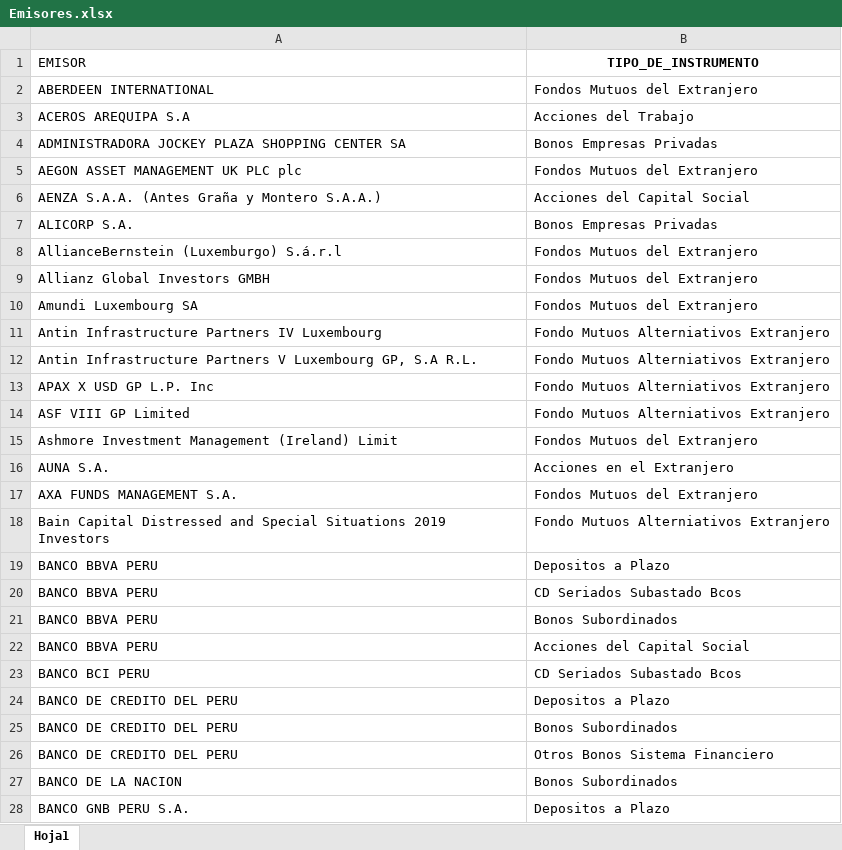
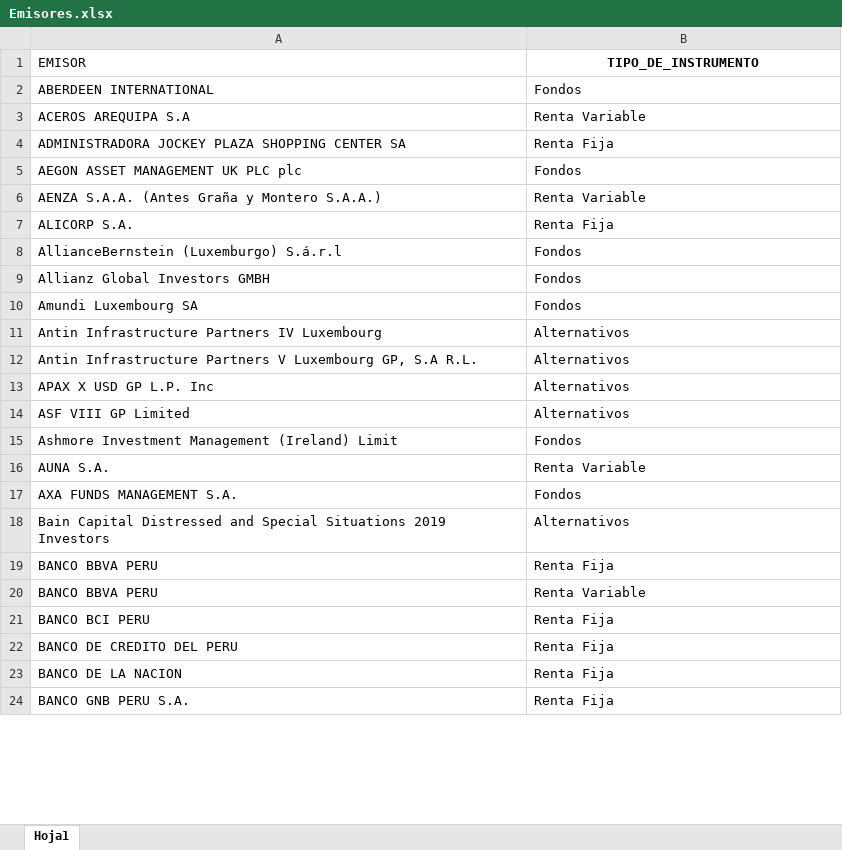
Before and after one commit to LAvenca/Panel-Emisores-Mercado-de-Capitales, an Excel workbook: Emisores.xlsx, sheet Hoja1, drawn as a sheet; only a part is shown; values as stored, in another font and other column widths than the file's, no borders; removed rows and columns are numbered as before the commit, all else as after; the diff covers the shown part only; the diff names each change by its address in the sheet, - before the commit and + after, or states it on an @@ line.

```diff
--- a/Emisores.xlsx (sheet Hoja1)
+++ b/Emisores.xlsx (sheet Hoja1)
-B2 (TIPO_DE_INSTRUMENTO): Fondos Mutuos del Extranjero
+B2 (TIPO_DE_INSTRUMENTO): Fondos
-B3 (TIPO_DE_INSTRUMENTO): Acciones del Trabajo
+B3 (TIPO_DE_INSTRUMENTO): Renta Variable
-B4 (TIPO_DE_INSTRUMENTO): Bonos Empresas Privadas
+B4 (TIPO_DE_INSTRUMENTO): Renta Fija
-B5 (TIPO_DE_INSTRUMENTO): Fondos Mutuos del Extranjero
+B5 (TIPO_DE_INSTRUMENTO): Fondos
-B6 (TIPO_DE_INSTRUMENTO): Acciones del Capital Social
+B6 (TIPO_DE_INSTRUMENTO): Renta Variable
-B7 (TIPO_DE_INSTRUMENTO): Bonos Empresas Privadas
+B7 (TIPO_DE_INSTRUMENTO): Renta Fija
-B8:B10 (TIPO_DE_INSTRUMENTO): Fondos Mutuos del Extranjero
+B8:B10 (TIPO_DE_INSTRUMENTO): Fondos
-B11:B14 (TIPO_DE_INSTRUMENTO): Fondo Mutuos Alterniativos Extranjero
+B11:B14 (TIPO_DE_INSTRUMENTO): Alternativos
-B15 (TIPO_DE_INSTRUMENTO): Fondos Mutuos del Extranjero
+B15 (TIPO_DE_INSTRUMENTO): Fondos
-B16 (TIPO_DE_INSTRUMENTO): Acciones en el Extranjero
+B16 (TIPO_DE_INSTRUMENTO): Renta Variable
-B17 (TIPO_DE_INSTRUMENTO): Fondos Mutuos del Extranjero
+B17 (TIPO_DE_INSTRUMENTO): Fondos
-B18 (TIPO_DE_INSTRUMENTO): Fondo Mutuos Alterniativos Extranjero
+B18 (TIPO_DE_INSTRUMENTO): Alternativos
-B19 (TIPO_DE_INSTRUMENTO): Depositos a Plazo
+B19 (TIPO_DE_INSTRUMENTO): Renta Fija
-row 20: BANCO BBVA PERU | CD Seriados Subastado Bcos
-row 21: BANCO BBVA PERU | Bonos Subordinados
-B20 (TIPO_DE_INSTRUMENTO): Acciones del Capital Social
+B20 (TIPO_DE_INSTRUMENTO): Renta Variable
-B21 (TIPO_DE_INSTRUMENTO): CD Seriados Subastado Bcos
+B21 (TIPO_DE_INSTRUMENTO): Renta Fija
-B22 (TIPO_DE_INSTRUMENTO): Depositos a Plazo
+B22 (TIPO_DE_INSTRUMENTO): Renta Fija
-row 25: BANCO DE CREDITO DEL PERU | Bonos Subordinados
-row 26: BANCO DE CREDITO DEL PERU | Otros Bonos Sistema Financiero
-B23 (TIPO_DE_INSTRUMENTO): Bonos Subordinados
+B23 (TIPO_DE_INSTRUMENTO): Renta Fija
-B24 (TIPO_DE_INSTRUMENTO): Depositos a Plazo
+B24 (TIPO_DE_INSTRUMENTO): Renta Fija
```
Also changed, not shown: other rows of this sheet.
